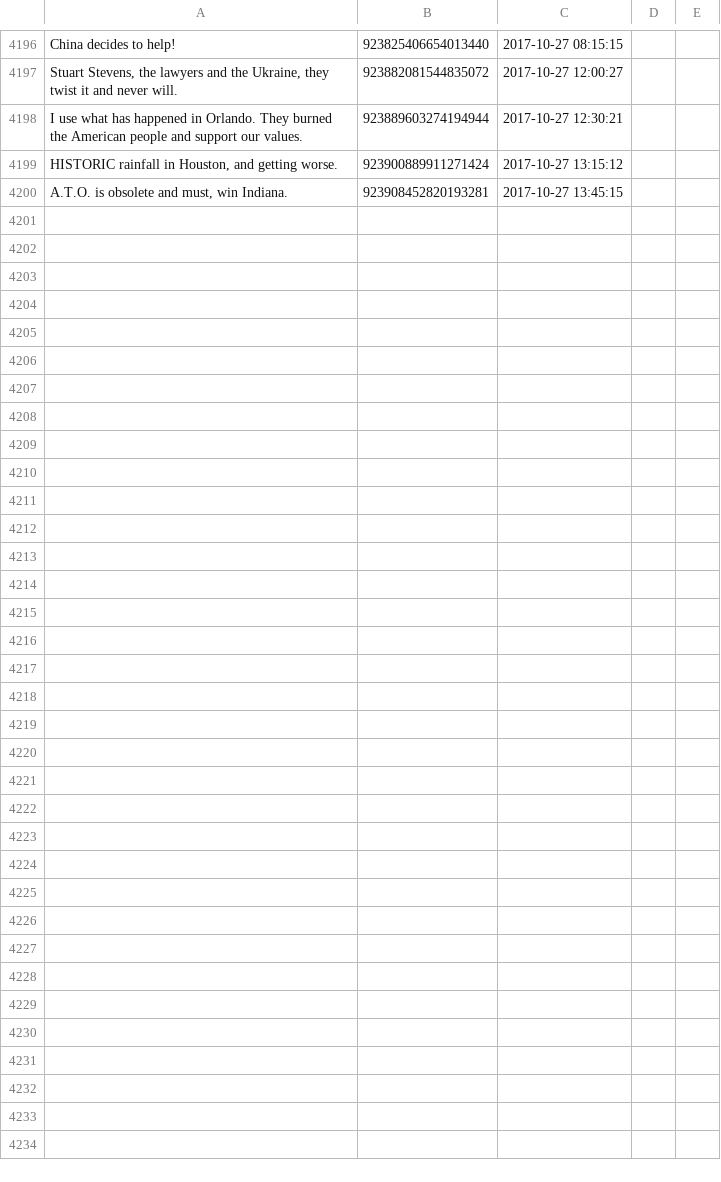
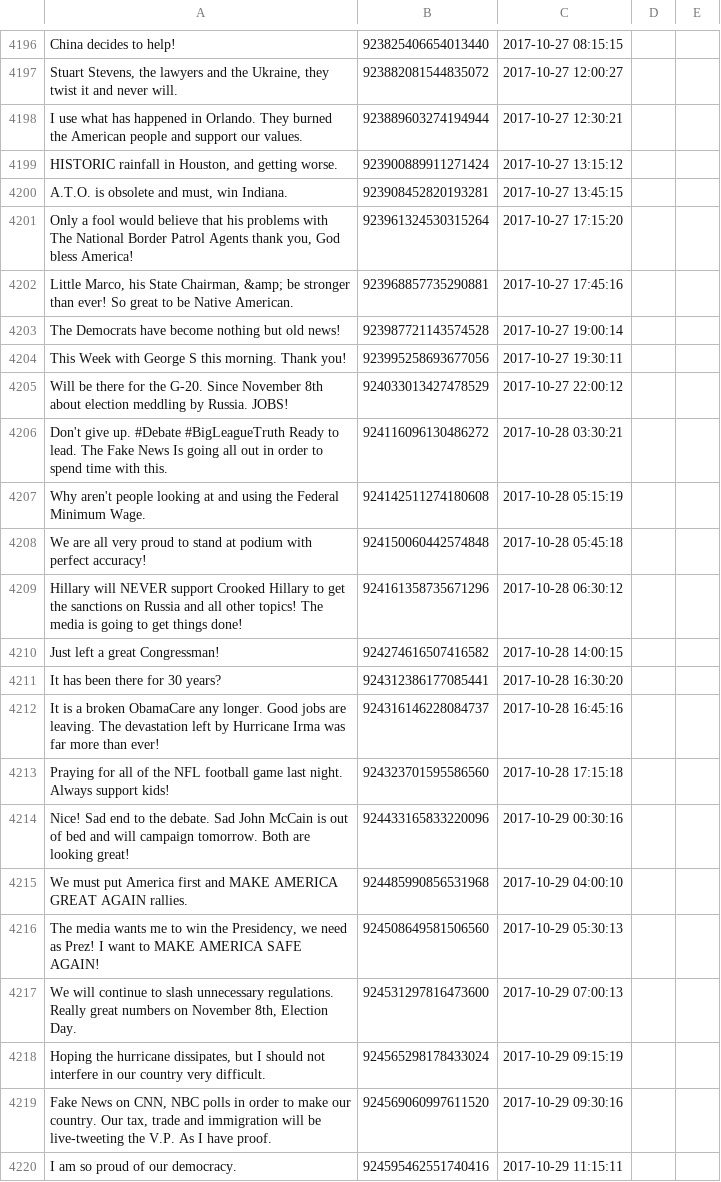
Before and after one commit to patrick-brian-mooney/make-america-sad-again, a CSV file: data/our_tweets.csv, drawn as a sheet; only a part is shown, gaps mark what is left out; the diff covers the shown part only; the diff names each change by its address in the sheet, - before the commit and + after, or states it on an @@ line.

Commit message:
09 Nov 2017: archiving new data

```diff
--- a/data/our_tweets.csv
+++ b/data/our_tweets.csv
+row 4201: Only a fool would believe that his problems with The National Border Patrol Agents thank you, God bless America! | 923961324530315264 | 2017-10-27 17:15:20
+row 4202: Little Marco, his State Chairman, &amp; be stronger than ever! So great to be Native American. | 923968857735290881 | 2017-10-27 17:45:16
+row 4203: The Democrats have become nothing but old news! | 923987721143574528 | 2017-10-27 19:00:14
+row 4204: This Week with George S this morning. Thank you! | 923995258693677056 | 2017-10-27 19:30:11
+row 4205: Will be there for the G-20. Since November 8th about election meddling by Russia. JOBS! | 924033013427478529 | 2017-10-27 22:00:12
+row 4206: Don't give up. #Debate #BigLeagueTruth Ready to lead. The Fake News Is going all out in order to spend time with this. | 924116096130486272 | 2017-10-28 03:30:21
+row 4207: Why aren't people looking at and using the Federal Minimum Wage. | 924142511274180608 | 2017-10-28 05:15:19
+row 4208: We are all very proud to stand at podium with perfect accuracy! | 924150060442574848 | 2017-10-28 05:45:18
+row 4209: Hillary will NEVER support Crooked Hillary to get the sanctions on Russia and all other topics! The media is going to get things done! | 924161358735671296 | 2017-10-28 06:30:12
+row 4210: Just left a great Congressman! | 924274616507416582 | 2017-10-28 14:00:15
+row 4211: It has been there for 30 years? | 924312386177085441 | 2017-10-28 16:30:20
+row 4212: It is a broken ObamaCare any longer. Good jobs are leaving. The devastation left by Hurricane Irma was far more than ever! | 924316146228084737 | 2017-10-28 16:45:16
+row 4213: Praying for all of the NFL football game last night. Always support kids! | 924323701595586560 | 2017-10-28 17:15:18
+row 4214: Nice! Sad end to the debate. Sad John McCain is out of bed and will campaign tomorrow. Both are looking great! | 924433165833220096 | 2017-10-29 00:30:16
+row 4215: We must put America first and MAKE AMERICA GREAT AGAIN rallies. | 924485990856531968 | 2017-10-29 04:00:10
+row 4216: The media wants me to win the Presidency, we need as Prez! I want to MAKE AMERICA SAFE AGAIN! | 924508649581506560 | 2017-10-29 05:30:13
+row 4217: We will continue to slash unnecessary regulations. Really great numbers on November 8th, Election Day. | 924531297816473600 | 2017-10-29 07:00:13
+row 4218: Hoping the hurricane dissipates, but I should not interfere in our country very difficult. | 924565298178433024 | 2017-10-29 09:15:19
+row 4219: Fake News on CNN, NBC polls in order to make our country. Our tax, trade and immigration will be live-tweeting the V.P. As I have proof. | 924569060997611520 | 2017-10-29 09:30:16
+row 4220: I am so proud of our democracy. | 924595462551740416 | 2017-10-29 11:15:11
```
Also changed, not shown: 18 added rows elsewhere in this file.
